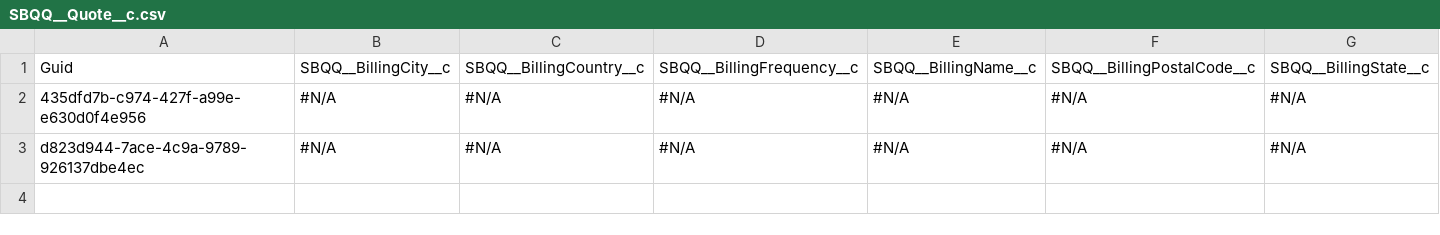
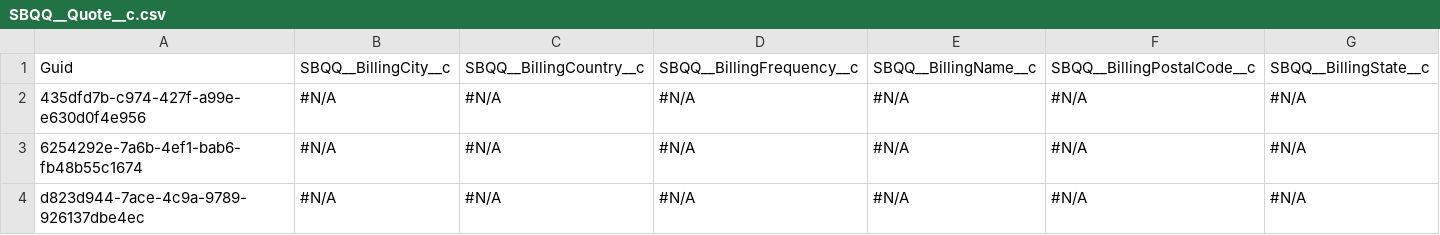
Before and after one commit to Prodlymoover/CPQTest15, a CSV file: SBQQ__Quote__c.csv, drawn as a sheet; only a part is shown; rows hold the shown columns only; the diff names each change by its address in the sheet, - before the commit and + after, or states it on an @@ line.

```diff
--- a/SBQQ__Quote__c.csv
+++ b/SBQQ__Quote__c.csv
+row 3: 6254292e-7a6b-4ef1-bab6-fb48b55c1674 | #N/A | #N/A | #N/A | #N/A | #N/A | #N/A
```
Also changed, not shown: SBQQ__CustomAction__c.csv, SBQQ__DiscountSchedule__c.csv, 2 other files.
